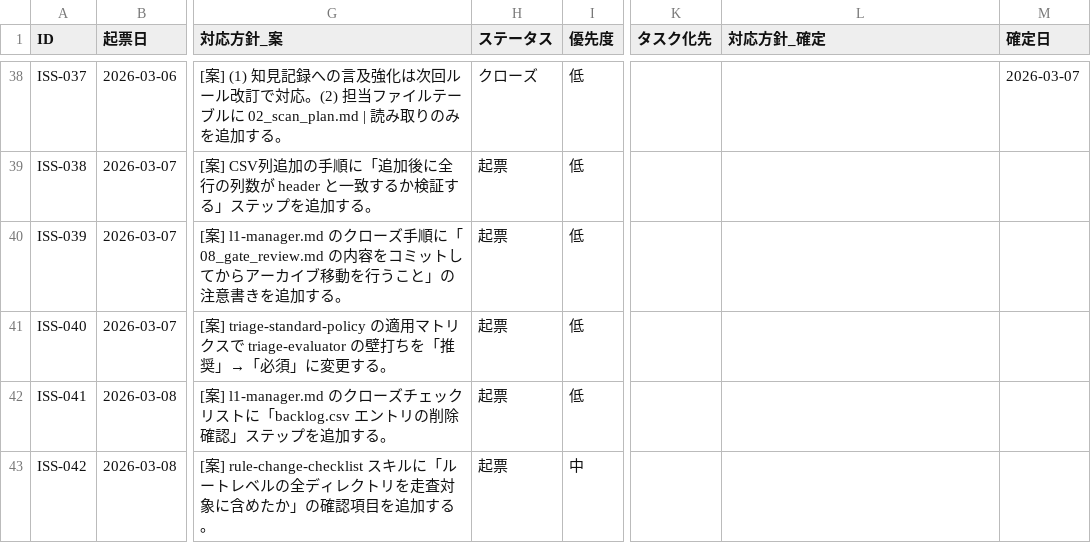
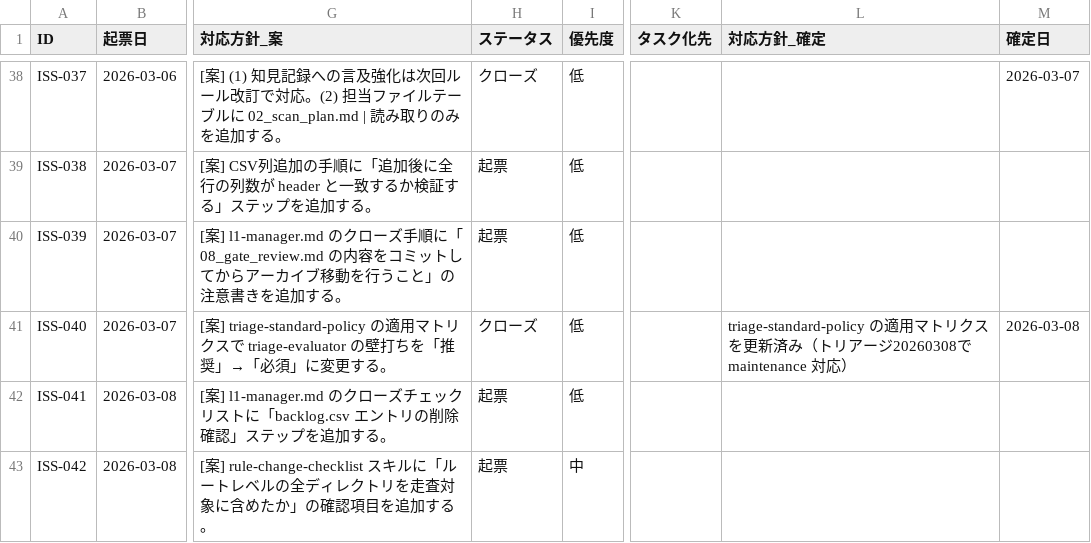
Before and after one commit to ryo12-n/dev-process-improvement, a CSV file: プロセス改善_課題管理.csv, drawn as a sheet; only a part is shown, gaps mark what is left out; the diff names each change by its address in the sheet, - before the commit and + after, or states it on an @@ line.

```diff
--- a/プロセス改善_課題管理.csv
+++ b/プロセス改善_課題管理.csv
-H41 (ステータス): 起票
+H41 (ステータス): クローズ
-L41 (対応方針_確定): (empty)
+L41 (対応方針_確定): triage-standard-policy の適用マトリクスを更新済み（トリアージ20260308で maintenance 対応）
-M41 (確定日): (empty)
+M41 (確定日): 2026-03-08
```
Also changed, not shown: backlog/backlog.csv, 27 other files.
